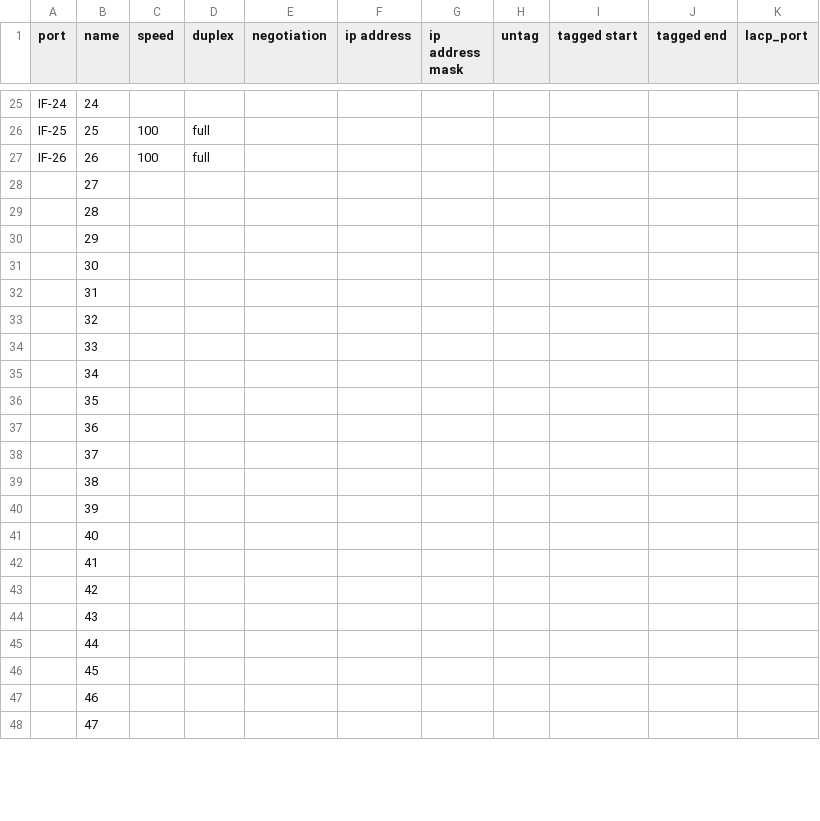
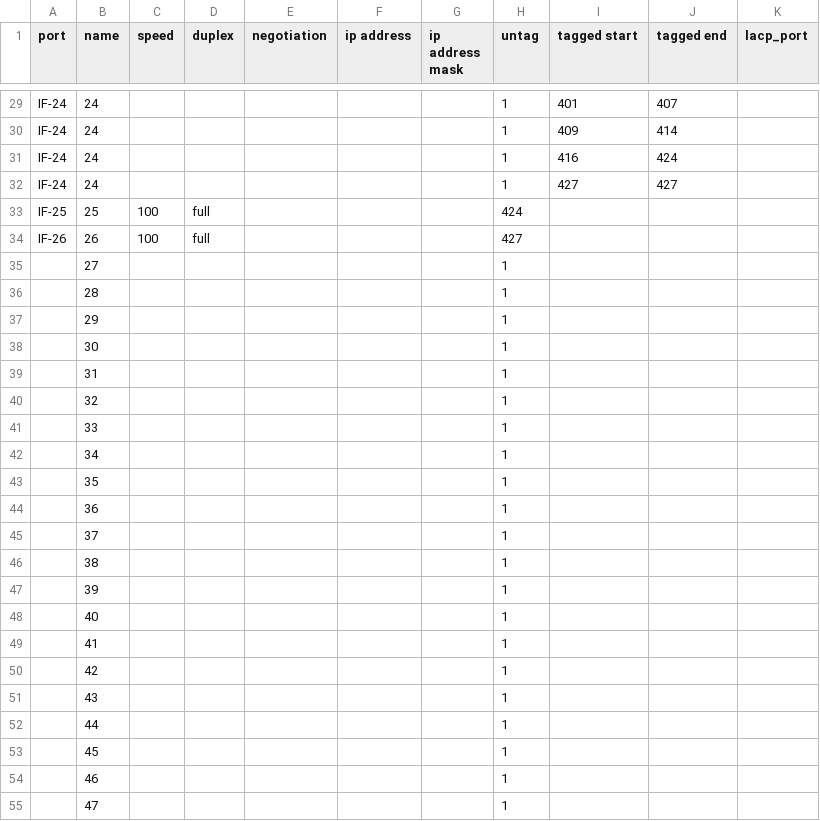
Before and after one commit to sadahira29/cyber, a CSV file: aruba/output/Interface.csv, drawn as a sheet; only a part is shown, gaps mark what is left out; addresses are those after the commit; the diff covers the shown part only; the diff names each change by its address in the sheet, - before the commit and + after, or states it on an @@ line.

```diff
--- a/aruba/output/Interface.csv
+++ b/aruba/output/Interface.csv
-H29 (untag): (empty)
+H29 (untag): 1
-I29 (tagged start): (empty)
+I29 (tagged start): 401
-J29 (tagged end): (empty)
+J29 (tagged end): 407
+row 30: IF-24 | 24 |  |  |  |  |  | 1 | 409 | 414
+row 31: IF-24 | 24 |  |  |  |  |  | 1 | 416 | 424
+row 32: IF-24 | 24 |  |  |  |  |  | 1 | 427 | 427
-H33 (untag): (empty)
+H33 (untag): 424
-H34 (untag): (empty)
+H34 (untag): 427
-H35:H55 (untag): (empty)
+H35:H55 (untag): 1
```
Also changed, not shown: 4 added rows and 30 edited cells elsewhere in this file, aruba/output/Vlan.csv, 2 other files.
